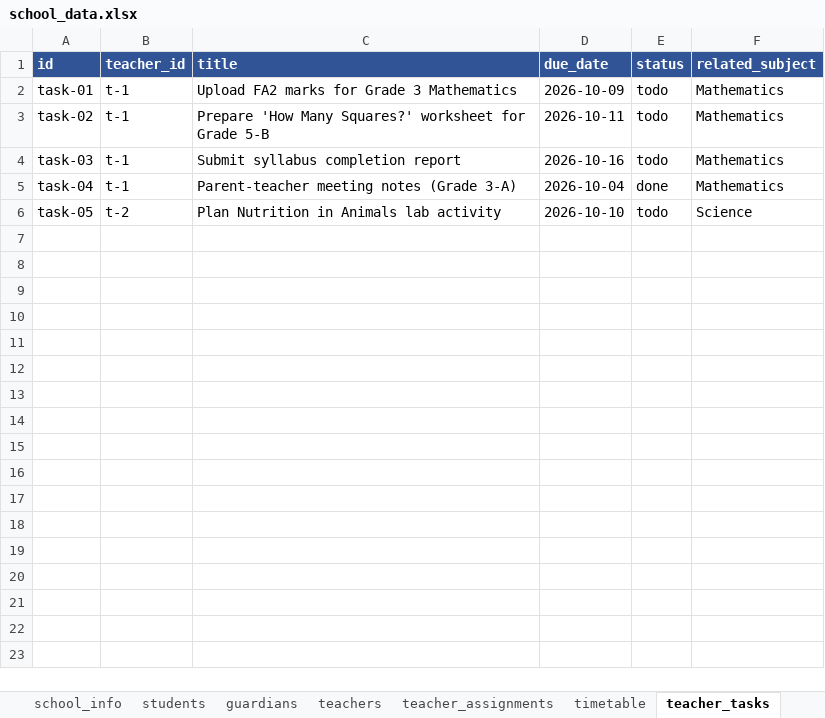
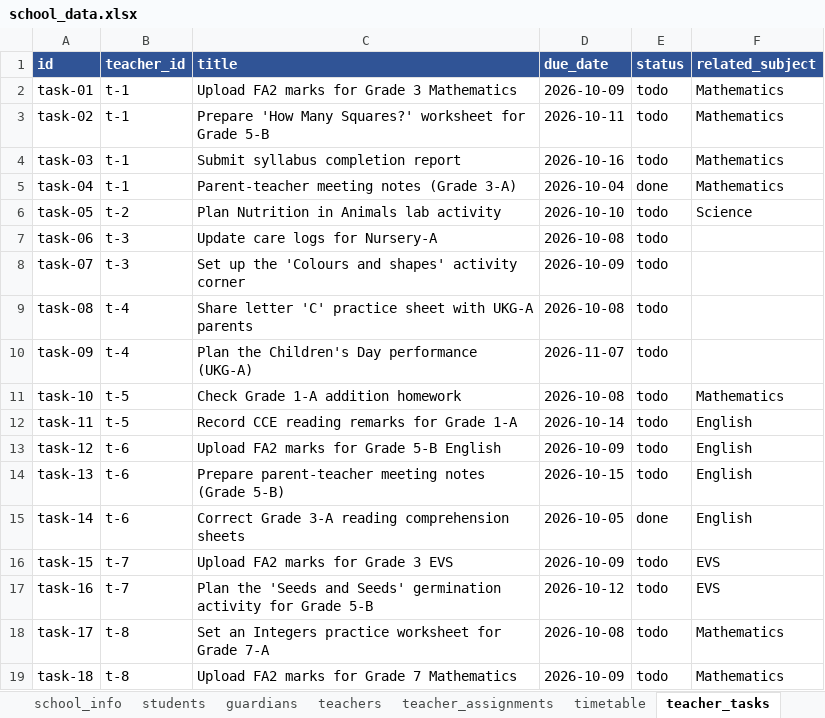
Before and after one commit to Anix-2006/School-AI-Platform, an Excel workbook: data/school_data.xlsx, sheet teacher_tasks, drawn as a sheet; values as stored, in another font and other column widths than the file's, no borders; the diff names each change by its address in the sheet, - before the commit and + after, or states it on an @@ line.

Commit message:
Fix Telugu replies and fill demo data for every teacher and for 7 Oct
- Agents get the language name (Telugu, Hindi) instead of the code
- Timetable, syllabus, curriculum and tasks for all teachers; 7 Oct attendance and diary
- Tests clear the log sheets in their workbook copy

```diff
--- a/data/school_data.xlsx (sheet teacher_tasks)
+++ b/data/school_data.xlsx (sheet teacher_tasks)
+row 7: task-06 | t-3 | Update care logs for Nursery-A | 2026-10-08 | todo
+row 8: task-07 | t-3 | Set up the 'Colours and shapes' activity corner | 2026-10-09 | todo
+row 9: task-08 | t-4 | Share letter 'C' practice sheet with UKG-A parents | 2026-10-08 | todo
+row 10: task-09 | t-4 | Plan the Children's Day performance (UKG-A) | 2026-11-07 | todo
+row 11: task-10 | t-5 | Check Grade 1-A addition homework | 2026-10-08 | todo | Mathematics
+row 12: task-11 | t-5 | Record CCE reading remarks for Grade 1-A | 2026-10-14 | todo | English
+row 13: task-12 | t-6 | Upload FA2 marks for Grade 5-B English | 2026-10-09 | todo | English
+row 14: task-13 | t-6 | Prepare parent-teacher meeting notes (Grade 5-B) | 2026-10-15 | todo | English
+row 15: task-14 | t-6 | Correct Grade 3-A reading comprehension sheets | 2026-10-05 | done | English
+row 16: task-15 | t-7 | Upload FA2 marks for Grade 3 EVS | 2026-10-09 | todo | EVS
+row 17: task-16 | t-7 | Plan the 'Seeds and Seeds' germination activity for Grade 5-B | 2026-10-12 | todo | EVS
+row 18: task-17 | t-8 | Set an Integers practice worksheet for Grade 7-A | 2026-10-08 | todo | Mathematics
+row 19: task-18 | t-8 | Upload FA2 marks for Grade 7 Mathematics | 2026-10-09 | todo | Mathematics
```
Also changed, not shown: sheet timetable, sheet syllabus_progress, sheet curriculum, sheet daily_diary, sheet attendance, 8 other files.
